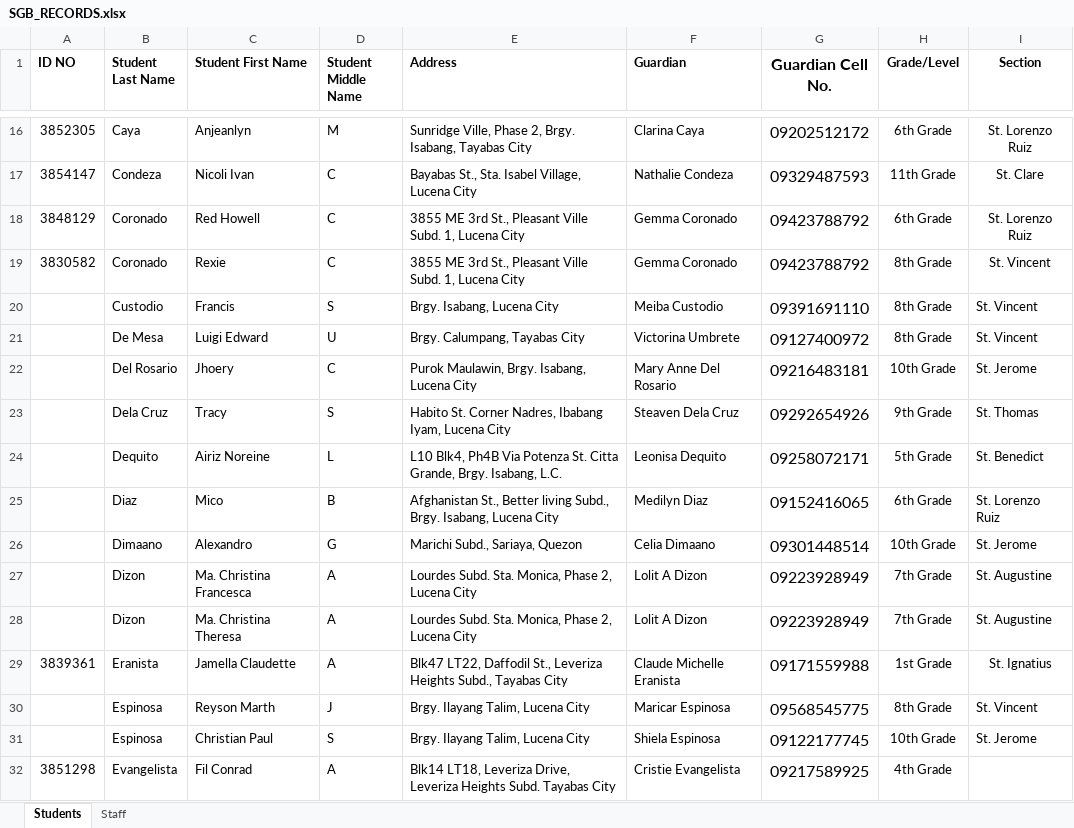
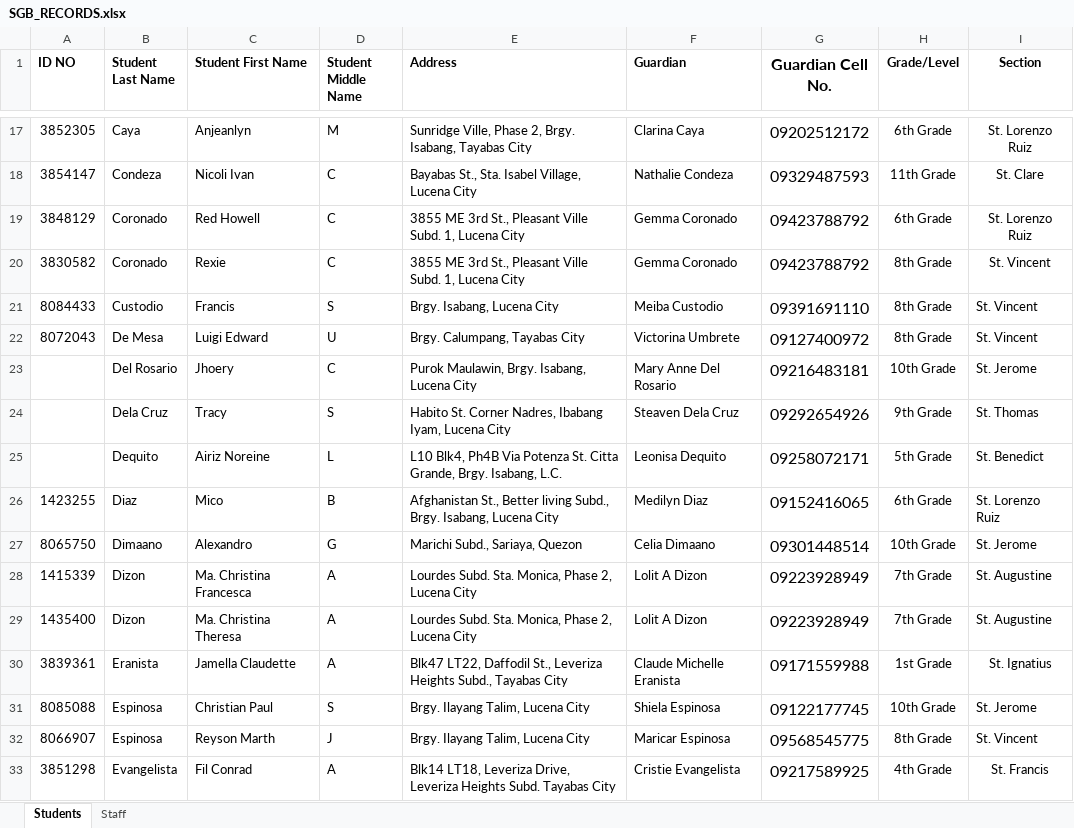
Before and after one commit to jasperbarcelona/raven_sgb, an Excel workbook: main/static/records/SGB_RECORDS.xlsx, sheet Students, drawn as a sheet; only a part is shown, gaps mark what is left out; values as stored, in another font and other column widths than the file's, no borders; removed rows and columns are numbered as before the commit, all else as after; the diff covers the shown part only; the diff names each change by its address in the sheet, - before the commit and + after, or states it on an @@ line.

```diff
--- a/main/static/records/SGB_RECORDS.xlsx (sheet Students)
+++ b/main/static/records/SGB_RECORDS.xlsx (sheet Students)
-A21 (ID NO): (empty)
+A21 (ID NO): 8084433
-A22 (ID NO): (empty)
+A22 (ID NO): 8072043
-A26 (ID NO): (empty)
+A26 (ID NO): 1423255
-A27 (ID NO): (empty)
+A27 (ID NO): 8065750
-A28 (ID NO): (empty)
+A28 (ID NO): 1415339
-A29 (ID NO): (empty)
+A29 (ID NO): 1435400
-row 30:  | Espinosa | Reyson Marth | J | Brgy. Ilayang Talim, Lucena City | Maricar Espinosa | 09568545775 | 8th Grade | St. Vincent
-A31 (ID NO): (empty)
+A31 (ID NO): 8085088
+row 32: 8066907 | Espinosa | Reyson Marth | J | Brgy. Ilayang Talim, Lucena City | Maricar Espinosa | 09568545775 | 8th Grade | St. Vincent
-I33 (Section): (empty)
+I33 (Section): St. Francis
```
Also changed, not shown: 6 added rows, 2 removed rows, 35 edited cells and cell formats elsewhere in this sheet, sheet Staff, 7 other files.
